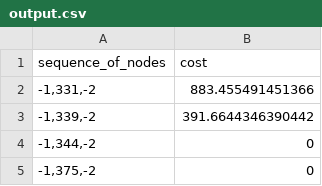
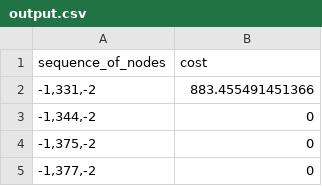
Before and after one commit to ericburrell-23-1/jy_graphmaster, a CSV file: output.csv, drawn as a sheet; only a part is shown; the shorter side is filled out with more unchanged rows; removed rows and columns are numbered as before the commit, all else as after; the diff covers the shown part only; the diff names each change by its address in the sheet, - before the commit and + after, or states it on an @@ line.

```diff
--- a/output.csv
+++ b/output.csv
-row 3: -1,339,-2 | 391.6644346390442
```
Also changed, not shown: 17 added rows, 15 removed rows and 27 edited cells elsewhere in this file, 7 other files.
